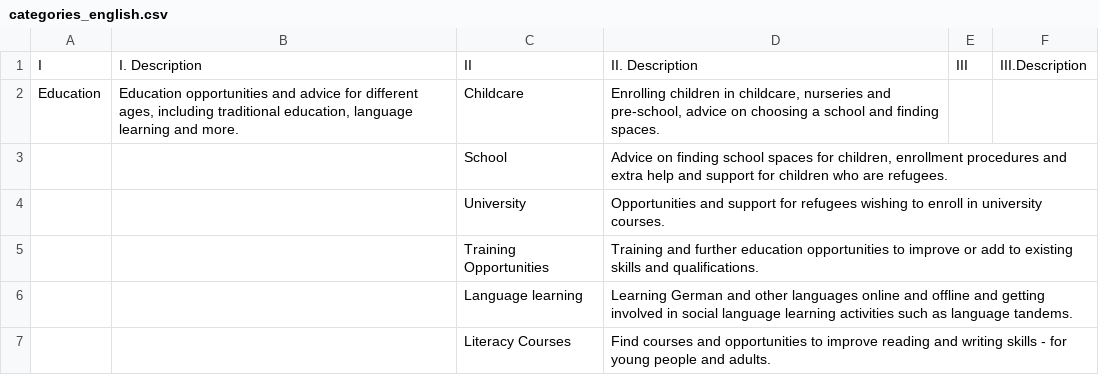
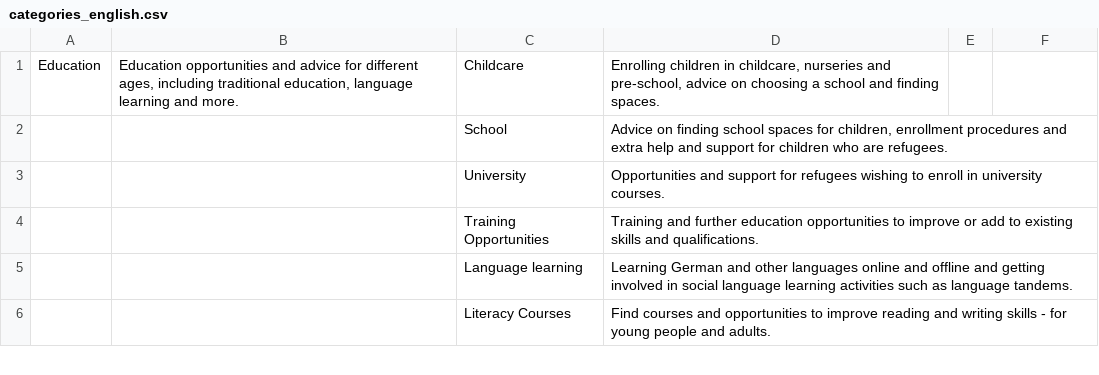
Before and after one commit to magnolo/newhere, a CSV file: database/seeds/csvs/categories_english.csv, drawn as a sheet; only a part is shown; the diff covers the shown part only; the diff names each change by its address in the sheet, - before the commit and + after, or states it on an @@ line.

```diff
--- a/database/seeds/csvs/categories_english.csv
+++ b/database/seeds/csvs/categories_english.csv
-row 1: I | I. Description | II | II. Description | III | III.Description
```
Also changed, not shown: 38 removed rows elsewhere in this file, 9 other files.
